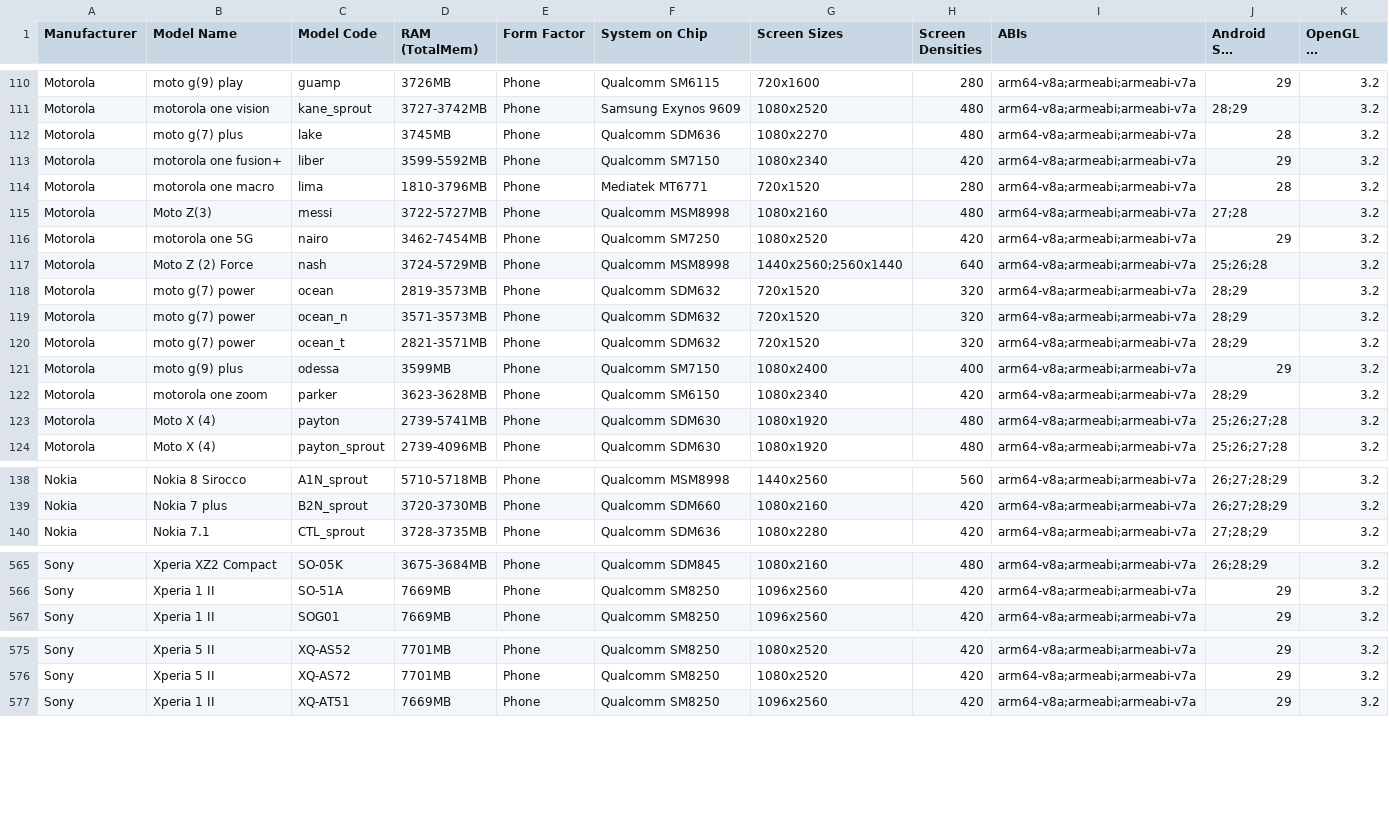
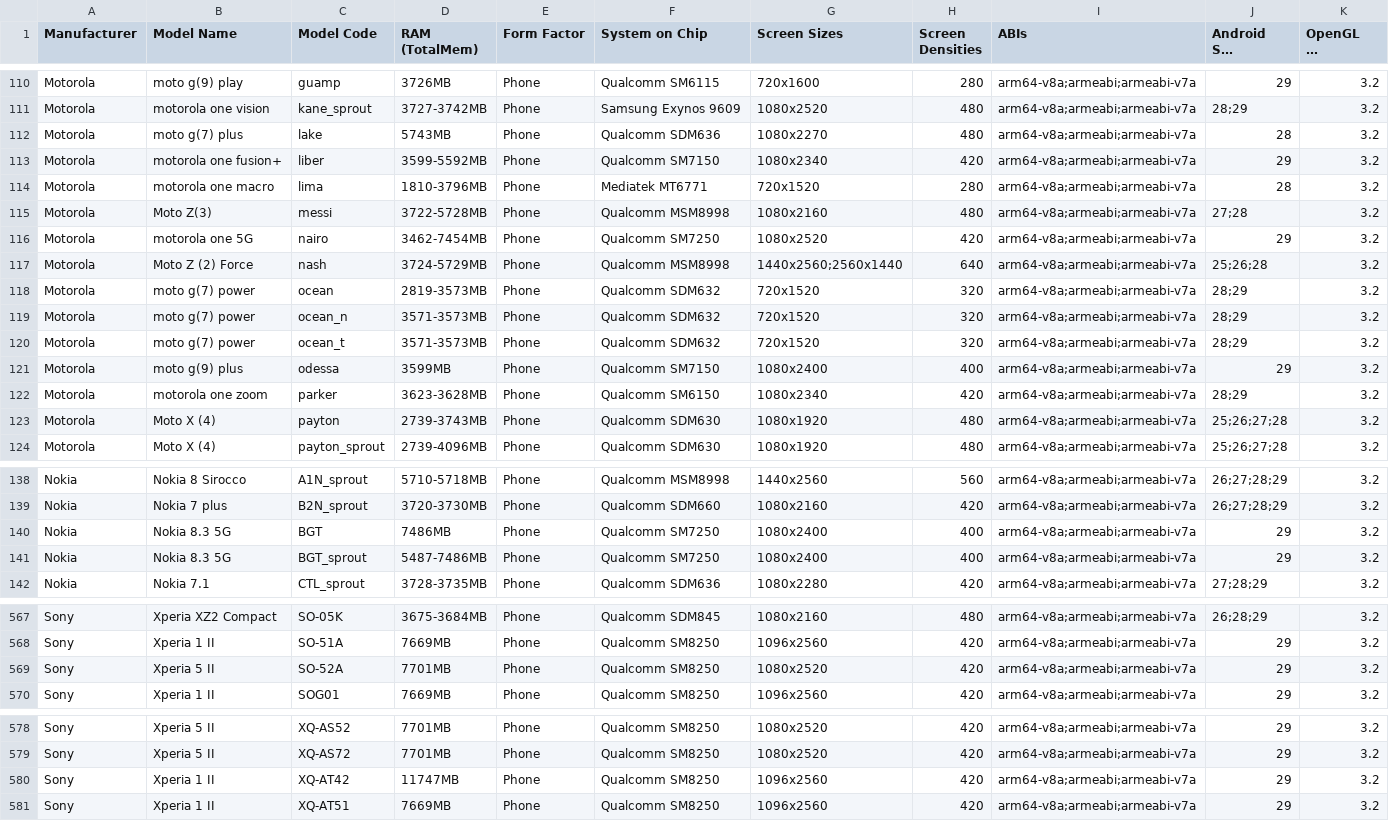
Before and after one commit to rolandsmeenk/ARCore-devices, a CSV file: arcore_devicelist.csv, drawn as a sheet; only a part is shown, gaps mark what is left out; long unchanged cells end in …; the diff covers the shown part only.

Commit message:
Updated lists 2-11-2020

```diff
--- a/arcore_devicelist.csv
+++ b/arcore_devicelist.csv
@@ -111,6 +111,6 @@ Motorola,moto g(9) play,guamp,3726MB,Phone,Qualcomm SM6115,720x1600,280,arm64-v8
 Motorola,motorola one vision,kane_sprout,3727-3742MB,Phone,Samsung Exynos 9609,1080x2520,480,arm64-v8a;armeabi;armeabi-v7a,28;29,3.2
-Motorola,moto g(7) plus,lake,3745MB,Phone,Qualcomm SDM636,1080x2270,480,arm64-v8a;armeabi;armeabi-v7a,28,3.2
+Motorola,moto g(7) plus,lake,5743MB,Phone,Qualcomm SDM636,1080x2270,480,arm64-v8a;armeabi;armeabi-v7a,28,3.2
 Motorola,motorola one fusion+,liber,3599-5592MB,Phone,Qualcomm SM7150,1080x2340,420,arm64-v8a;armeabi;armeabi-v7a,29,3.2
 Motorola,motorola one macro,lima,1810-3796MB,Phone,Mediatek MT6771,720x1520,280,arm64-v8a;armeabi;armeabi-v7a,28,3.2
-Motorola,Moto Z(3),messi,3722-5727MB,Phone,Qualcomm MSM8998,1080x2160,480,arm64-v8a;armeabi;armeabi-v7a,27;28,3.2
+Motorola,Moto Z(3),messi,3722-5728MB,Phone,Qualcomm MSM8998,1080x2160,480,arm64-v8a;armeabi;armeabi-v7a,27;28,3.2
 Motorola,motorola one 5G,nairo,3462-7454MB,Phone,Qualcomm SM7250,1080x2520,420,arm64-v8a;armeabi;armeabi-v7a,29,3.2
@@ -119,6 +119,6 @@ Motorola,moto g(7) power,ocean,2819-3573MB,Phone,Qualcomm SDM632,720x1520,320,ar
 Motorola,moto g(7) power,ocean_n,3571-3573MB,Phone,Qualcomm SDM632,720x1520,320,arm64-v8a;armeabi;armeabi-v7a,28;29,3.2
-Motorola,moto g(7) power,ocean_t,2821-3571MB,Phone,Qualcomm SDM632,720x1520,320,arm64-v8a;armeabi;armeabi-v7a,28;29,3.2
+Motorola,moto g(7) power,ocean_t,3571-3573MB,Phone,Qualcomm SDM632,720x1520,320,arm64-v8a;armeabi;armeabi-v7a,28;29,3.2
 Motorola,moto g(9) plus,odessa,3599MB,Phone,Qualcomm SM7150,1080x2400,400,arm64-v8a;armeabi;armeabi-v7a,29,3.2
 Motorola,motorola one zoom,parker,3623-3628MB,Phone,Qualcomm SM6150,1080x2340,420,arm64-v8a;armeabi;armeabi-v7a,28;29,3.2
-Motorola,Moto X (4),payton,2739-5741MB,Phone,Qualcomm SDM630,1080x1920,480,arm64-v8a;armeabi;armeabi-v7a,25;26;27;28,3.2
+Motorola,Moto X (4),payton,2739-3743MB,Phone,Qualcomm SDM630,1080x1920,480,arm64-v8a;armeabi;armeabi-v7a,25;26;27;28,3.2
 Motorola,Moto X (4),payton_sprout,2739-4096MB,Phone,Qualcomm SDM630,1080x1920,480,arm64-v8a;armeabi;armeabi-v7a,25;26;27;28,3.2
@@ -139,2 +139,4 @@ Nokia,Nokia 8 Sirocco,A1N_sprout,5710-5718MB,Phone,Qualcomm MSM8998,1440x2560,56
 Nokia,Nokia 7 plus,B2N_sprout,3720-3730MB,Phone,Qualcomm SDM660,1080x2160,420,arm64-v8a;armeabi;armeabi-v7a,26;27;28;29,3.2
+Nokia,Nokia 8.3 5G,BGT,7486MB,Phone,Qualcomm SM7250,1080x2400,400,arm64-v8a;armeabi;armeabi-v7a,29,3.2
+Nokia,Nokia 8.3 5G,BGT_sprout,5487-7486MB,Phone,Qualcomm SM7250,1080x2400,400,arm64-v8a;armeabi;armeabi-v7a,29,3.2
 Nokia,Nokia 7.1,CTL_sprout,3728-3735MB,Phone,Qualcomm SDM636,1080x2280,420,arm64-v8a;armeabi;armeabi-v7a,27;28;29,3.2
@@ -566,2 +568,3 @@ Sony,Xperia XZ2 Compact,SO-05K,3675-3684MB,Phone,Qualcomm SDM845,1080x2160,480,a
 Sony,Xperia 1 II,SO-51A,7669MB,Phone,Qualcomm SM8250,1096x2560,420,arm64-v8a;armeabi;armeabi-v7a,29,3.2
+Sony,Xperia 5 II,SO-52A,7701MB,Phone,Qualcomm SM8250,1080x2520,420,arm64-v8a;armeabi;armeabi-v7a,29,3.2
 Sony,Xperia 1 II,SOG01,7669MB,Phone,Qualcomm SM8250,1096x2560,420,arm64-v8a;armeabi;armeabi-v7a,29,3.2
@@ -576,2 +579,3 @@ Sony,Xperia 5 II,XQ-AS52,7701MB,Phone,Qualcomm SM8250,1080x2520,420,arm64-v8a;ar
 Sony,Xperia 5 II,XQ-AS72,7701MB,Phone,Qualcomm SM8250,1080x2520,420,arm64-v8a;armeabi;armeabi-v7a,29,3.2
+Sony,Xperia 1 II,XQ-AT42,11747MB,Phone,Qualcomm SM8250,1096x2560,420,arm64-v8a;armeabi;armeabi-v7a,29,3.2
 Sony,Xperia 1 II,XQ-AT51,7669MB,Phone,Qualcomm SM8250,1096x2560,420,arm64-v8a;armeabi;armeabi-v7a,29,3.2
```
Also changed, not shown: 65 edited cells elsewhere in this file, arcore_devicelist_depth_api_support.csv, arcore_devicelist_tablets.csv.
